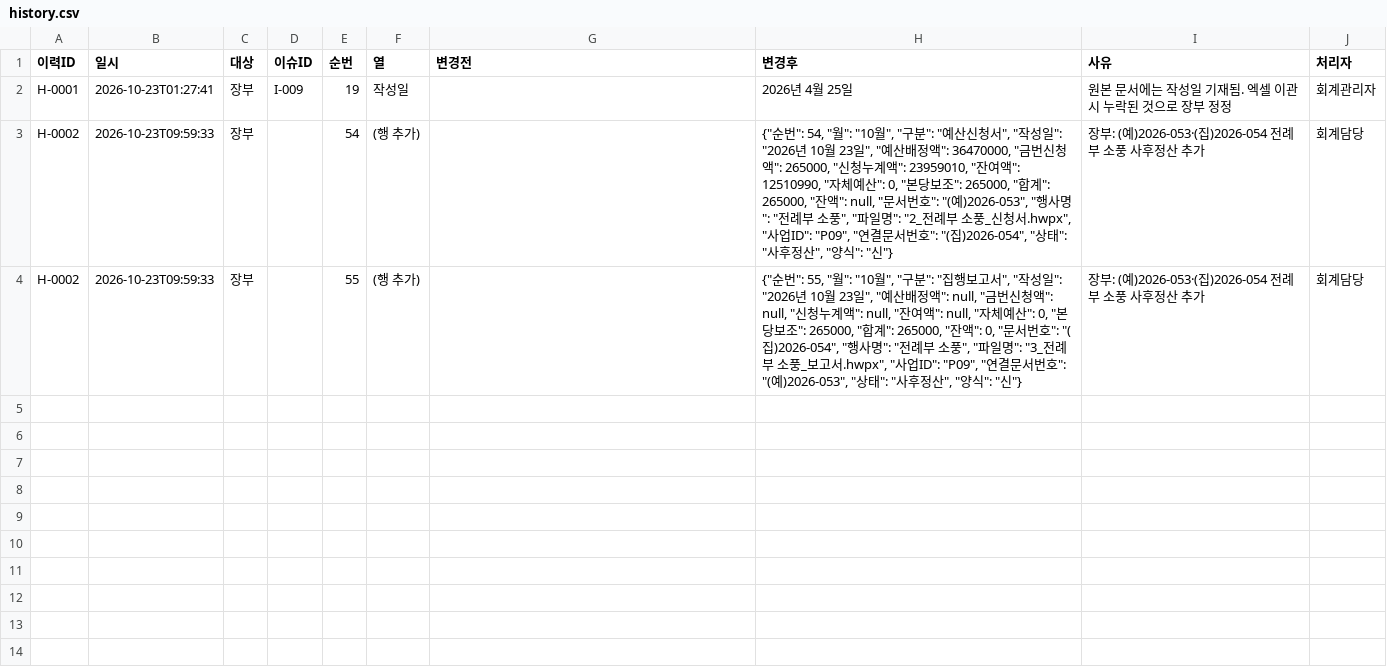
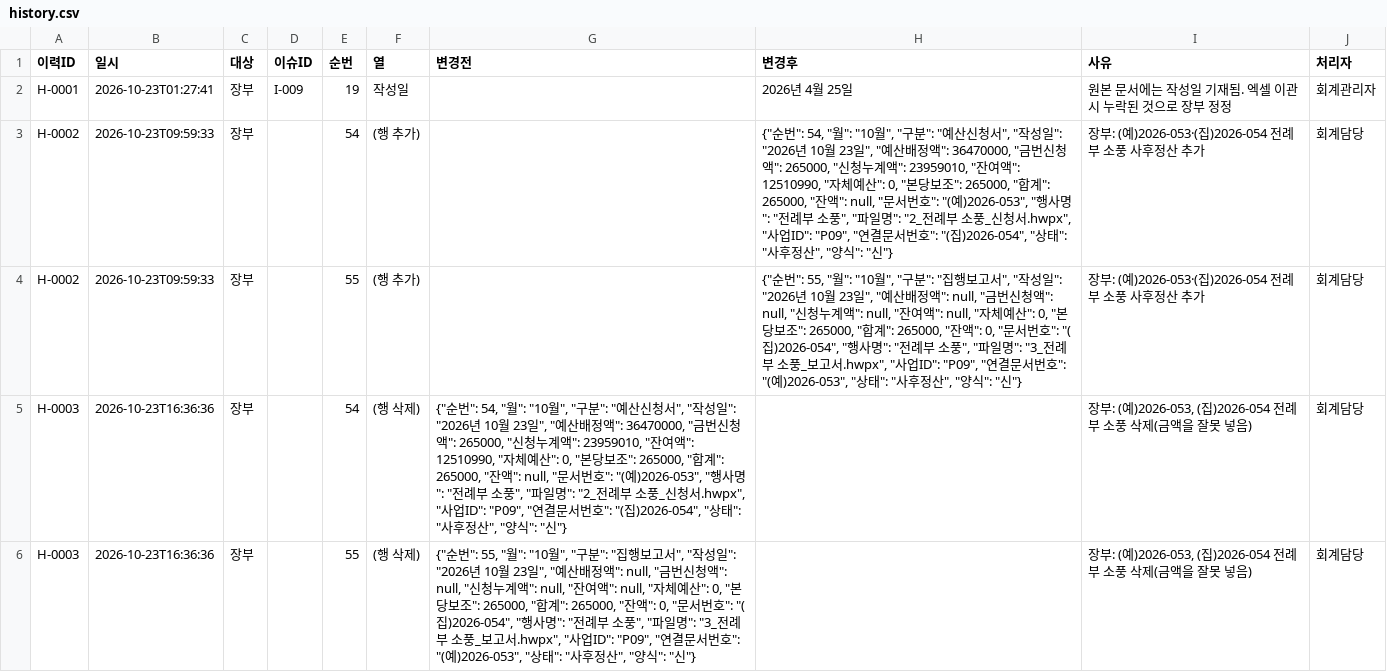
Before and after one commit to cmkkj0831-hub/church-budget-agent, a CSV file: data/2026/history.csv, drawn as a sheet.

```diff
--- a/data/2026/history.csv
+++ b/data/2026/history.csv
@@ -4 +4,3 @@ H-0002,2026-10-23T09:59:33,장부,,54,(행 추가),,"{""순번"": 54, ""월"": "
 H-0002,2026-10-23T09:59:33,장부,,55,(행 추가),,"{""순번"": 55, ""월"": ""10월"", ""구분"": ""집행보고서"", ""작성일"": ""2026년 10월 23일"", ""예산배정액"": null, ""금번신청액"": null, ""신청누계액"": null, ""잔여액"": null, ""자체예산"": 0, ""본당보조"": 265000, ""합계"": 265000, ""잔액"": 0, ""문서번호"": ""(집)2026-054"", ""행사명"": ""전례부 소풍"", ""파일명"": ""3_전례부 소풍_보고서.hwpx"", ""사업ID"": ""P09"", ""연결문서번호"": ""(예)2026-053"", ""상태"": ""사후정산"", ""양식"": ""신""}",장부: (예)2026-053·(집)2026-054 전례부 소풍 사후정산 추가,회계담당
+H-0003,2026-10-23T16:36:36,장부,,54,(행 삭제),"{""순번"": 54, ""월"": ""10월"", ""구분"": ""예산신청서"", ""작성일"": ""2026년 10월 23일"", ""예산배정액"": 36470000, ""금번신청액"": 265000, ""신청누계액"": 23959010, ""잔여액"": 12510990, ""자체예산"": 0, ""본당보조"": 265000, ""합계"": 265000, ""잔액"": null, ""문서번호"": ""(예)2026-053"", ""행사명"": ""전례부 소풍"", ""파일명"": ""2_전례부 소풍_신청서.hwpx"", ""사업ID"": ""P09"", ""연결문서번호"": ""(집)2026-054"", ""상태"": ""사후정산"", ""양식"": ""신""}",,"장부: (예)2026-053, (집)2026-054 전례부 소풍 삭제(금액을 잘못 넣음)",회계담당
+H-0003,2026-10-23T16:36:36,장부,,55,(행 삭제),"{""순번"": 55, ""월"": ""10월"", ""구분"": ""집행보고서"", ""작성일"": ""2026년 10월 23일"", ""예산배정액"": null, ""금번신청액"": null, ""신청누계액"": null, ""잔여액"": null, ""자체예산"": 0, ""본당보조"": 265000, ""합계"": 265000, ""잔액"": 0, ""문서번호"": ""(집)2026-054"", ""행사명"": ""전례부 소풍"", ""파일명"": ""3_전례부 소풍_보고서.hwpx"", ""사업ID"": ""P09"", ""연결문서번호"": ""(예)2026-053"", ""상태"": ""사후정산"", ""양식"": ""신""}",,"장부: (예)2026-053, (집)2026-054 전례부 소풍 삭제(금액을 잘못 넣음)",회계담당
```
Also changed, not shown: data/2026/ledger.csv.
